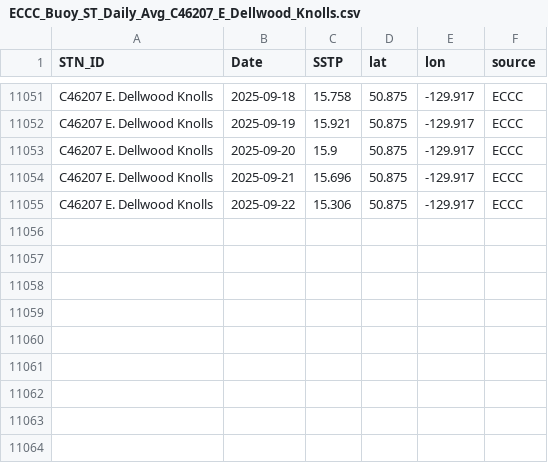
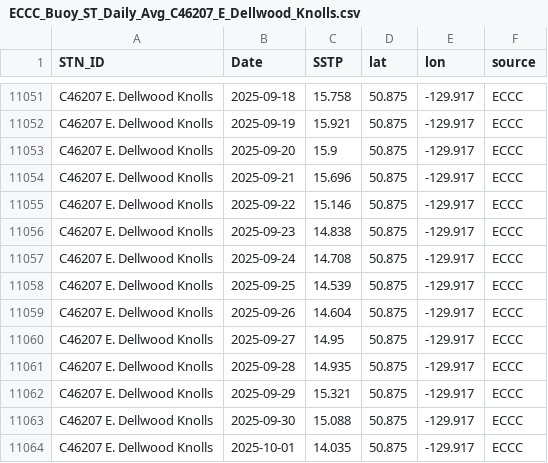
Before and after one commit to IOS-OSD-DPG/Pacific_SST_Monitoring, a CSV file: data/buoy_ST_daily/ECCC_Buoy_ST_Daily_Avg_C46207_E_Dellwood_Knolls.csv, drawn as a sheet; only a part is shown, gaps mark what is left out.

```diff
--- a/data/buoy_ST_daily/ECCC_Buoy_ST_Daily_Avg_C46207_E_Dellwood_Knolls.csv
+++ b/data/buoy_ST_daily/ECCC_Buoy_ST_Daily_Avg_C46207_E_Dellwood_Knolls.csv
@@ -11054,2 +11054,11 @@
 "C46207 E. Dellwood Knolls",2025-09-21,15.696,50.875,-129.917,"ECCC"
-"C46207 E. Dellwood Knolls",2025-09-22,15.306,50.875,-129.917,"ECCC"
+"C46207 E. Dellwood Knolls",2025-09-22,15.146,50.875,-129.917,"ECCC"
+"C46207 E. Dellwood Knolls",2025-09-23,14.838,50.875,-129.917,"ECCC"
+"C46207 E. Dellwood Knolls",2025-09-24,14.708,50.875,-129.917,"ECCC"
+"C46207 E. Dellwood Knolls",2025-09-25,14.539,50.875,-129.917,"ECCC"
+"C46207 E. Dellwood Knolls",2025-09-26,14.604,50.875,-129.917,"ECCC"
+"C46207 E. Dellwood Knolls",2025-09-27,14.95,50.875,-129.917,"ECCC"
+"C46207 E. Dellwood Knolls",2025-09-28,14.935,50.875,-129.917,"ECCC"
+"C46207 E. Dellwood Knolls",2025-09-29,15.321,50.875,-129.917,"ECCC"
+"C46207 E. Dellwood Knolls",2025-09-30,15.088,50.875,-129.917,"ECCC"
+"C46207 E. Dellwood Knolls",2025-10-01,14.035,50.875,-129.917,"ECCC"
```
Also changed, not shown: data/buoy_ST_daily/ECCC_Buoy_ST_Daily_Avg_C46145_Central_Dixon_Entrance.csv, data/buoy_ST_daily/ECCC_Buoy_ST_Daily_Avg_C46183_N_Hecate_Strait.csv, 45 other files.
